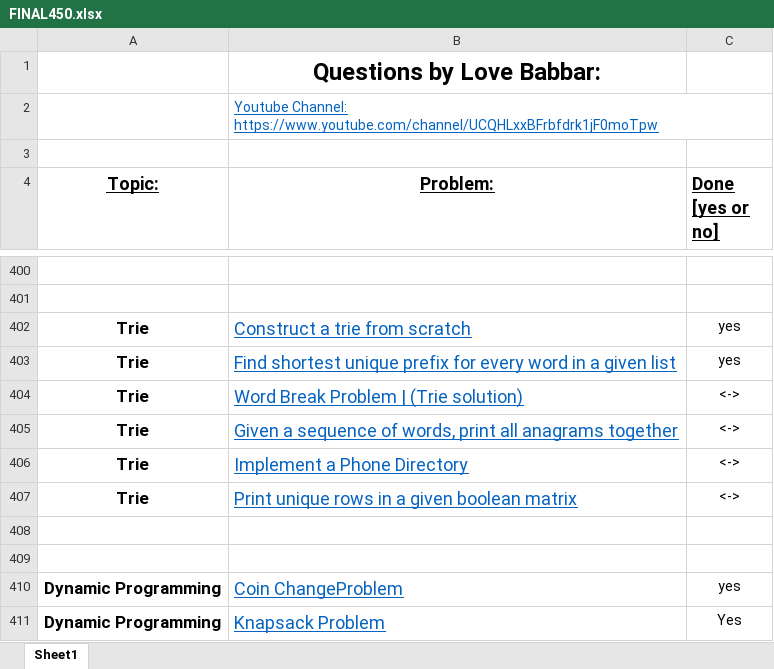
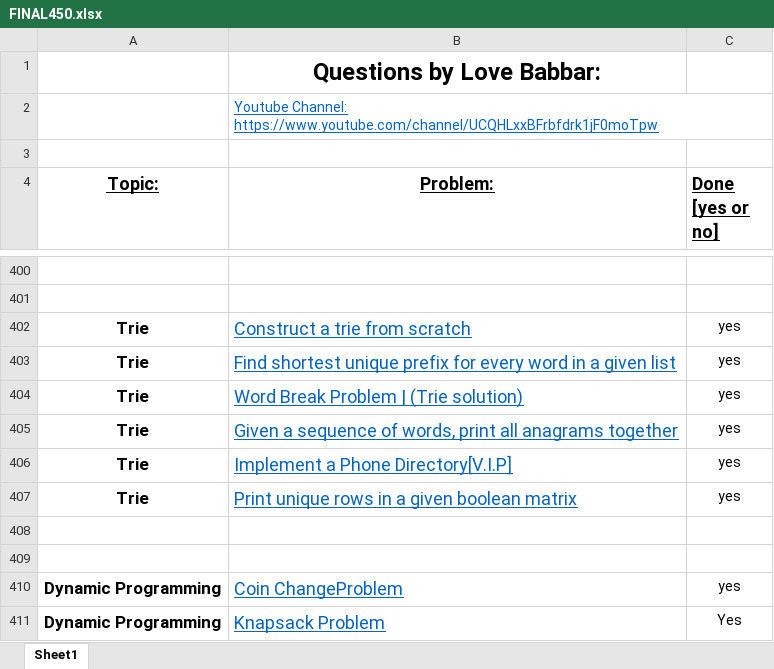
Before and after one commit to HOTSONHONET/Coding_practice, an Excel workbook: Final 450/FINAL450.xlsx, sheet Sheet1, drawn as a sheet; only a part is shown, gaps mark what is left out; values as stored, in another font and other column widths than the file's, no borders; the diff names each change by its address in the sheet, - before the commit and + after, or states it on an @@ line.

```diff
--- a/Final 450/FINAL450.xlsx (sheet Sheet1)
+++ b/Final 450/FINAL450.xlsx (sheet Sheet1)
-C404:C407 (Done [yes or no]): <->
+C404:C407 (Done [yes or no]): yes
-B406 (Problem:): Implement a Phone Directory
+B406 (Problem:): Implement a Phone Directory[V.I.P]
```
Also changed, not shown: 3 other files.
